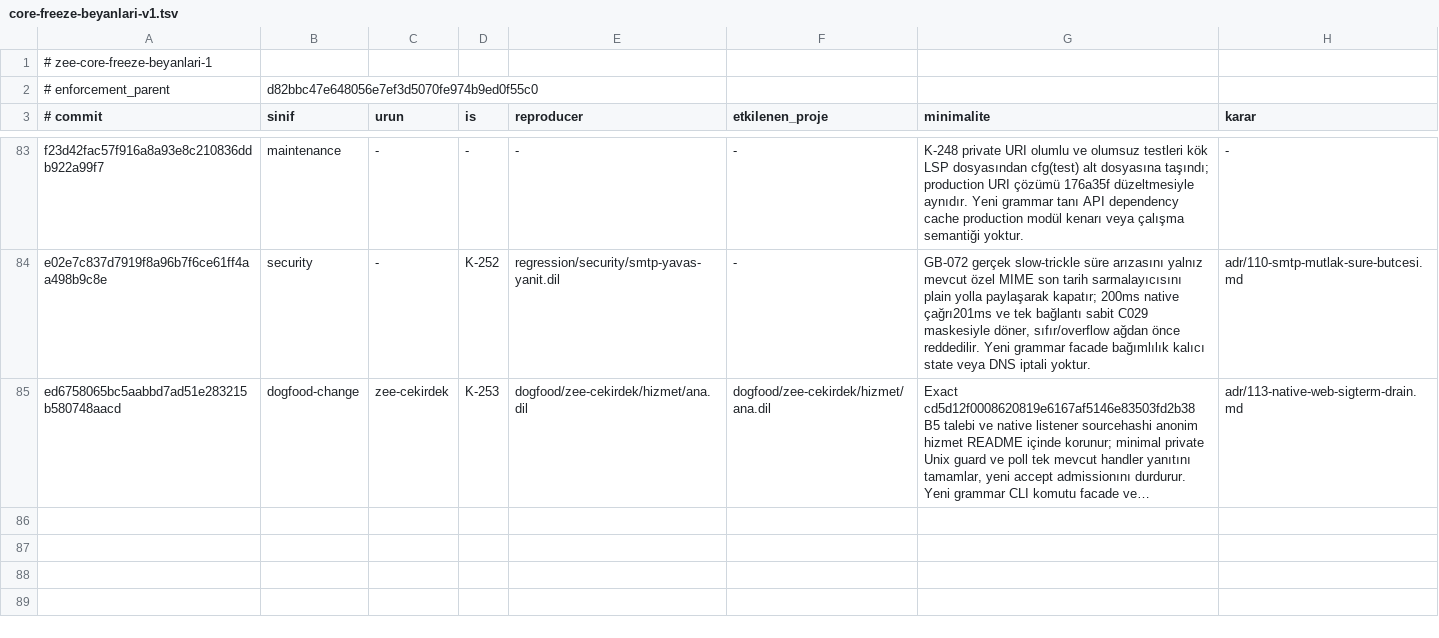
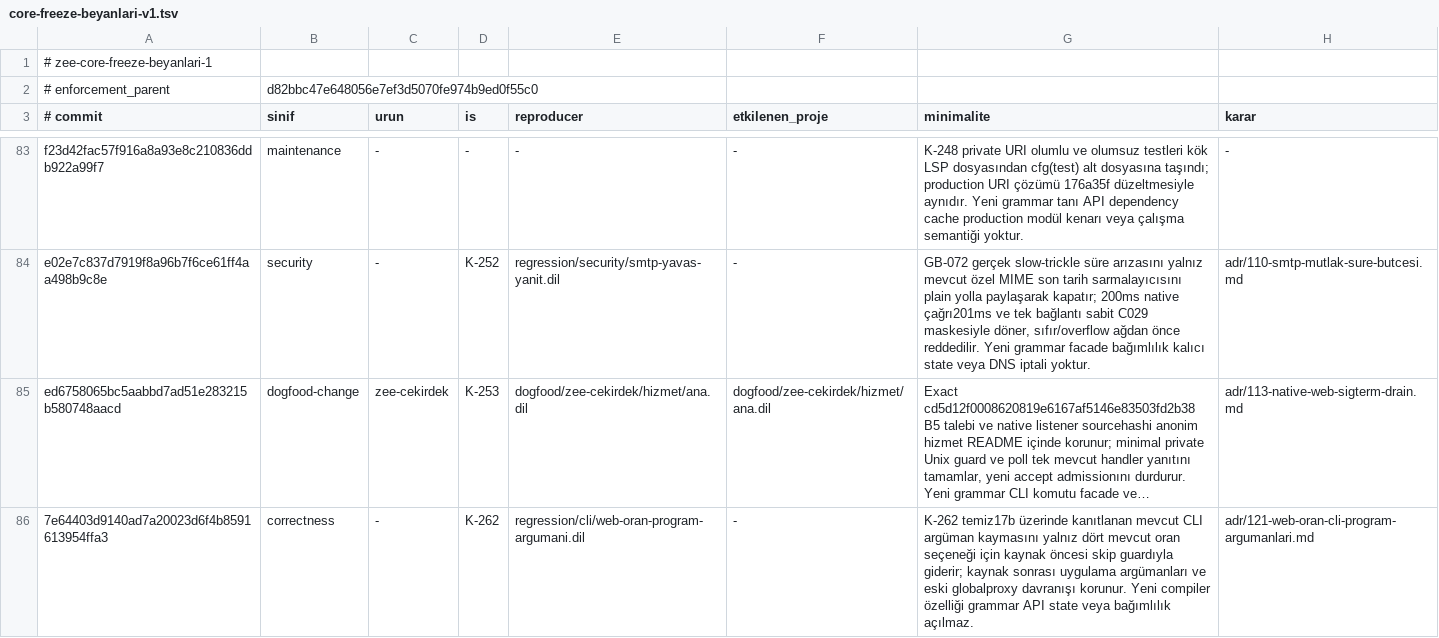
Before and after one commit to merbay-erp/zee, a TSV file: docs/core-freeze-beyanlari-v1.tsv, drawn as a sheet; only a part is shown, gaps mark what is left out; long unchanged cells end in …; the diff names each change by its address in the sheet, - before the commit and + after, or states it on an @@ line.

Commit message:
test(regression): K-262 exact fixed_by ve freeze kaydını bağla

```diff
--- a/docs/core-freeze-beyanlari-v1.tsv
+++ b/docs/core-freeze-beyanlari-v1.tsv
+row 86: 7e64403d9140ad7a20023d6f4b8591613954ffa3 | correctness | - | K-262 | regression/cli/web-oran-program-argumani.dil | - | K-262 temiz17b üzerinde kanıtlanan mevcut CLI argüman kaymasını yalnız dört mevcut oran seçeneği için kaynak öncesi skip guardıyla giderir; kaynak sonrası uygulama argümanları ve eski globalproxy davranışı korunur. Yeni compiler özelliği grammar API state veya bağımlılık açılmaz. | adr/121-web-oran-cli-program-argumanlari.md
```
Also changed, not shown: docs/compiler-degisiklik-beyanlari-v1.tsv, regression/v2.tsv, 10 other files.
